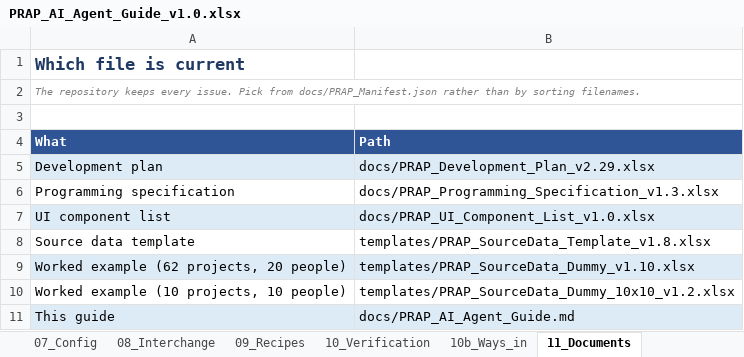
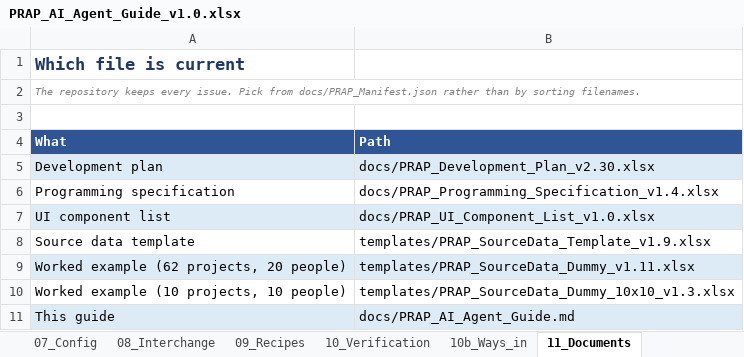
Before and after one commit to Dan5050-now/project1, an Excel workbook: docs/PRAP_AI_Agent_Guide_v1.0.xlsx, sheet 11_Documents, drawn as a sheet; values as stored, in another font and other column widths than the file's, no borders; the diff names each change by its address in the sheet, - before the commit and + after, or states it on an @@ line.

```diff
--- a/docs/PRAP_AI_Agent_Guide_v1.0.xlsx (sheet 11_Documents)
+++ b/docs/PRAP_AI_Agent_Guide_v1.0.xlsx (sheet 11_Documents)
-B5 (Path): docs/PRAP_Development_Plan_v2.29.xlsx
+B5 (Path): docs/PRAP_Development_Plan_v2.30.xlsx
-B6 (Path): docs/PRAP_Programming_Specification_v1.3.xlsx
+B6 (Path): docs/PRAP_Programming_Specification_v1.4.xlsx
-B8 (Path): templates/PRAP_SourceData_Template_v1.8.xlsx
+B8 (Path): templates/PRAP_SourceData_Template_v1.9.xlsx
-B9 (Path): templates/PRAP_SourceData_Dummy_v1.10.xlsx
+B9 (Path): templates/PRAP_SourceData_Dummy_v1.11.xlsx
-B10 (Path): templates/PRAP_SourceData_Dummy_10x10_v1.2.xlsx
+B10 (Path): templates/PRAP_SourceData_Dummy_10x10_v1.3.xlsx
```
Also changed, not shown: sheet 03_Value_lists, sheet 06_Validation_rules, sheet 02_Columns, sheet 00_Read_me_first, sheet 07_Config, 46 other files.
